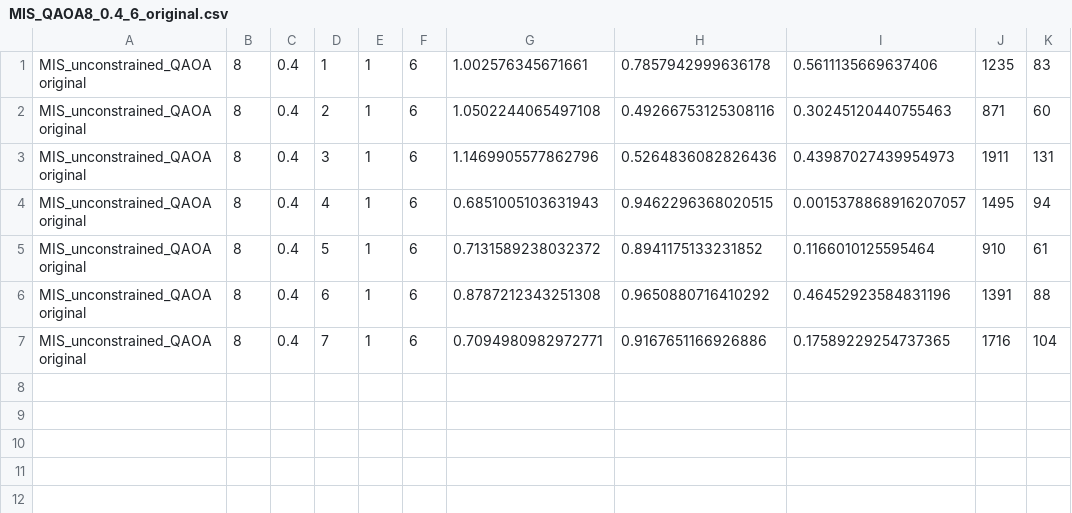
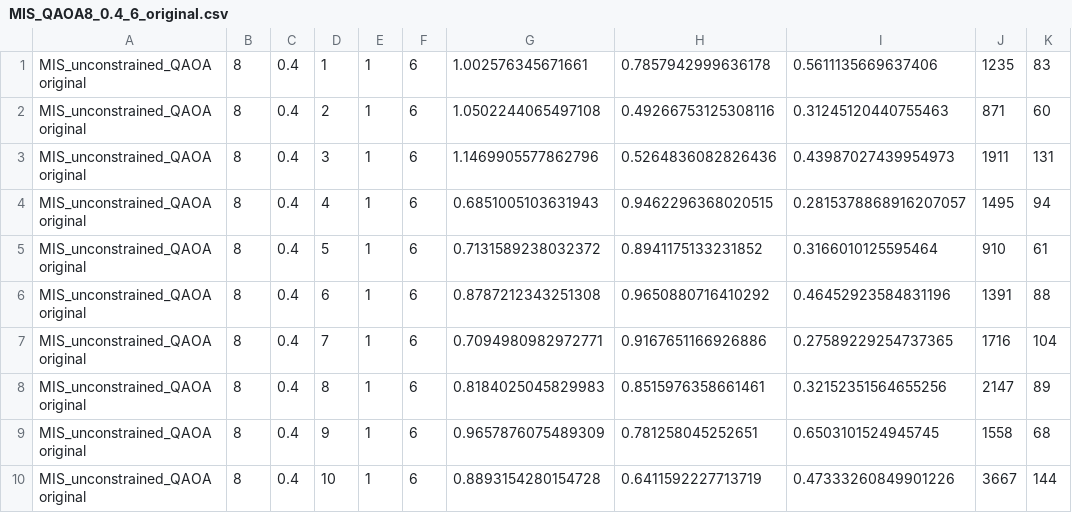
Before and after one commit to Sp1k3e/MA-QAOA-with-star-graph-operator, a CSV file: results/MIS/QAOA/original/MIS_QAOA8_0.4_6_original.csv, drawn as a sheet.

```diff
--- a/results/MIS/QAOA/original/MIS_QAOA8_0.4_6_original.csv
+++ b/results/MIS/QAOA/original/MIS_QAOA8_0.4_6_original.csv
@@ -1,7 +1,10 @@
 MIS_unconstrained_QAOA original, 8, 0.4, 1, 1, 6, 1.002576345671661, 0.7857942999636178, 0.5611135669637406, 1235, 83
-MIS_unconstrained_QAOA original, 8, 0.4, 2, 1, 6, 1.0502244065497108, 0.49266753125308116, 0.30245120440755463, 871, 60
+MIS_unconstrained_QAOA original, 8, 0.4, 2, 1, 6, 1.0502244065497108, 0.49266753125308116, 0.31245120440755463, 871, 60
 MIS_unconstrained_QAOA original, 8, 0.4, 3, 1, 6, 1.1469905577862796, 0.5264836082826436, 0.43987027439954973, 1911, 131
-MIS_unconstrained_QAOA original, 8, 0.4, 4, 1, 6, 0.6851005103631943, 0.9462296368020515, 0.0015378868916207057, 1495, 94
-MIS_unconstrained_QAOA original, 8, 0.4, 5, 1, 6, 0.7131589238032372, 0.8941175133231852, 0.1166010125595464, 910, 61
+MIS_unconstrained_QAOA original, 8, 0.4, 4, 1, 6, 0.6851005103631943, 0.9462296368020515, 0.2815378868916207057, 1495, 94
+MIS_unconstrained_QAOA original, 8, 0.4, 5, 1, 6, 0.7131589238032372, 0.8941175133231852, 0.3166010125595464, 910, 61
 MIS_unconstrained_QAOA original, 8, 0.4, 6, 1, 6, 0.8787212343251308, 0.9650880716410292, 0.46452923584831196, 1391, 88
-MIS_unconstrained_QAOA original, 8, 0.4, 7, 1, 6, 0.7094980982972771, 0.9167651166926886, 0.17589229254737365, 1716, 104
+MIS_unconstrained_QAOA original, 8, 0.4, 7, 1, 6, 0.7094980982972771, 0.9167651166926886, 0.27589229254737365, 1716, 104
+MIS_unconstrained_QAOA original, 8, 0.4, 8, 1, 6, 0.8184025045829983, 0.8515976358661461, 0.32152351564655256, 2147, 89
+MIS_unconstrained_QAOA original, 8, 0.4, 9, 1, 6, 0.9657876075489309, 0.781258045252651, 0.6503101524945745, 1558, 68
+MIS_unconstrained_QAOA original, 8, 0.4, 10, 1, 6, 0.8893154280154728, 0.6411592227713719, 0.47333260849901226, 3667, 144
```
Also changed, not shown: results/MIS/QAOA/additional_RX/MIS_QAOA8_0.4_5_additional_RX.csv, 12 other files.
